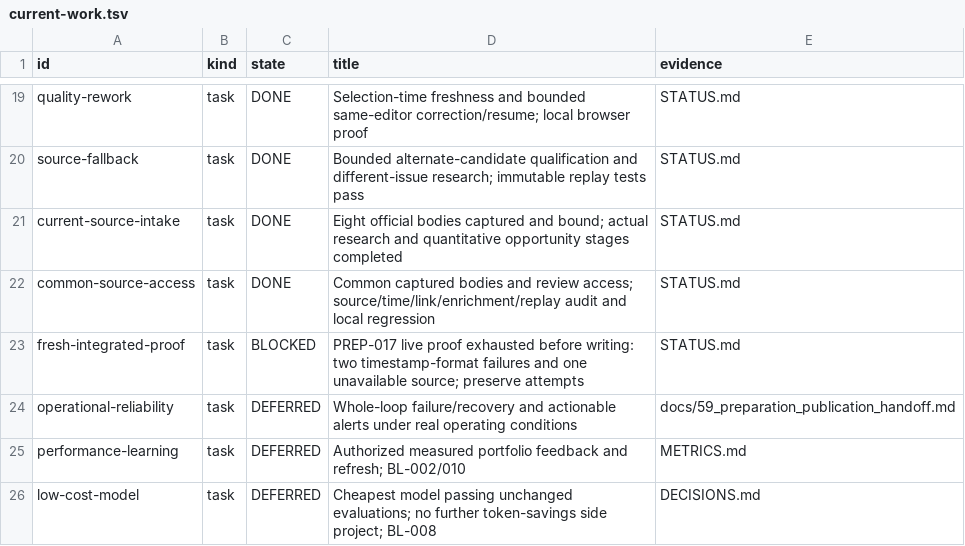
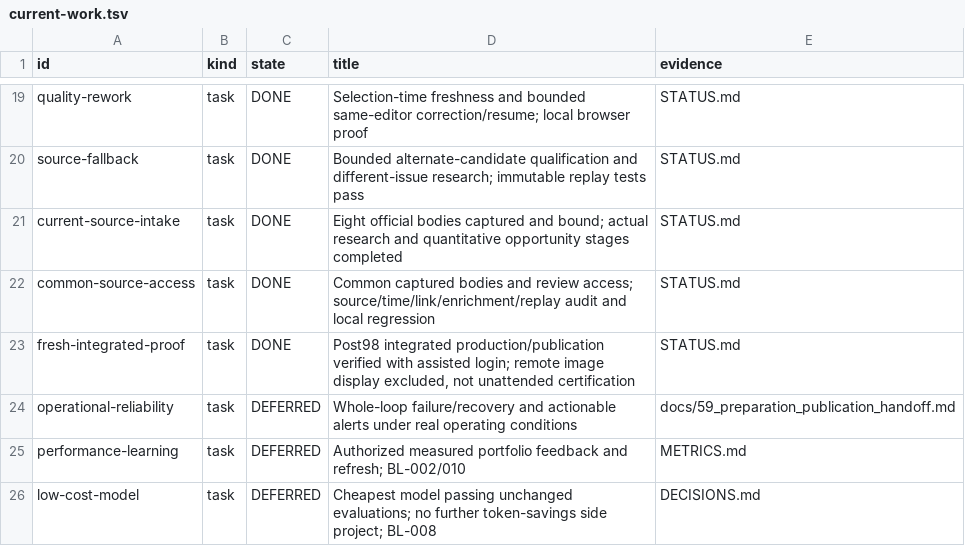
Before and after one commit to dokwanoh/TStory_Agent, a TSV file: contracts/current-work.tsv, drawn as a sheet; only a part is shown, gaps mark what is left out.

Commit message:
docs: record verified integrated publication of post 98

```diff
--- a/contracts/current-work.tsv
+++ b/contracts/current-work.tsv
@@ -22,3 +22,3 @@ current-source-intake	task	DONE	Eight official bodies captured and bound; actual
 common-source-access	task	DONE	Common captured bodies and review access; source/time/link/enrichment/replay audit and local regression	STATUS.md
-fresh-integrated-proof	task	BLOCKED	PREP-017 live proof exhausted before writing: two timestamp-format failures and one unavailable source; preserve attempts	STATUS.md
+fresh-integrated-proof	task	DONE	Post98 integrated production/publication verified with assisted login; remote image display excluded, not unattended certification	STATUS.md
 operational-reliability	task	DEFERRED	Whole-loop failure/recovery and actionable alerts under real operating conditions	docs/59_preparation_publication_handoff.md
```
Also changed, not shown: 5 other files.
